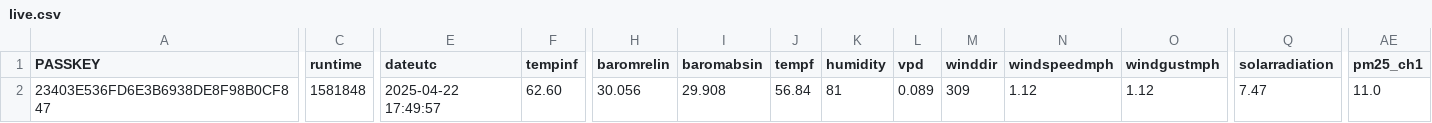
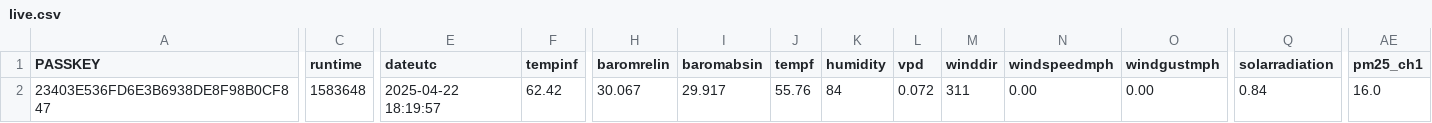
Before and after one commit to wetterzerbst/wetterdaten, a CSV file: data/live.csv, drawn as a sheet; only a part is shown, gaps mark what is left out; the diff covers the shown part only; the diff names each change by its address in the sheet, - before the commit and + after, or states it on an @@ line.

```diff
--- a/data/live.csv
+++ b/data/live.csv
-C2 (runtime): 1581848
+C2 (runtime): 1583648
-E2 (dateutc): 2025-04-22 17:49:57
+E2 (dateutc): 2025-04-22 18:19:57
-F2 (tempinf): 62.60
+F2 (tempinf): 62.42
-H2 (baromrelin): 30.056
+H2 (baromrelin): 30.067
-I2 (baromabsin): 29.908
+I2 (baromabsin): 29.917
-J2 (tempf): 56.84
+J2 (tempf): 55.76
-K2 (humidity): 81
+K2 (humidity): 84
-L2 (vpd): 0.089
+L2 (vpd): 0.072
-M2 (winddir): 309
+M2 (winddir): 311
-N2 (windspeedmph): 1.12
+N2 (windspeedmph): 0.00
-O2 (windgustmph): 1.12
+O2 (windgustmph): 0.00
-Q2 (solarradiation): 7.47
+Q2 (solarradiation): 0.84
-AE2 (pm25_ch1): 11.0
+AE2 (pm25_ch1): 16.0
```
Also changed, not shown: 4 edited cells elsewhere in this file, 2 other files.
